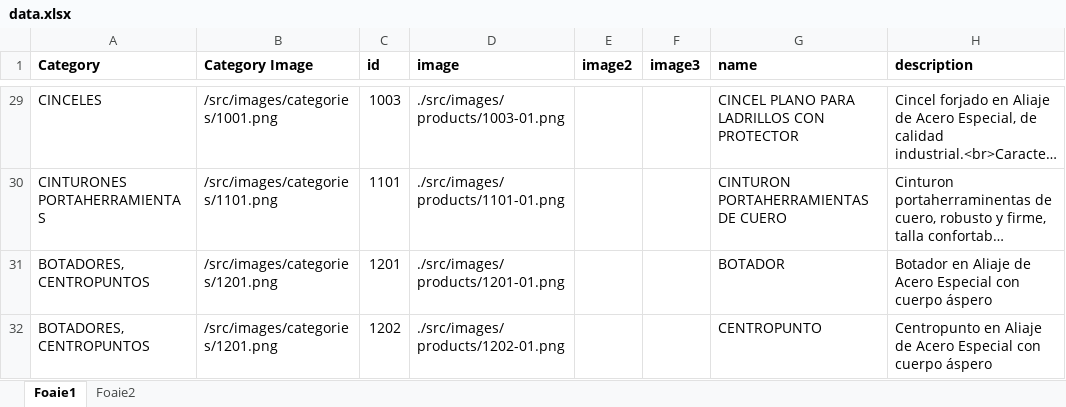
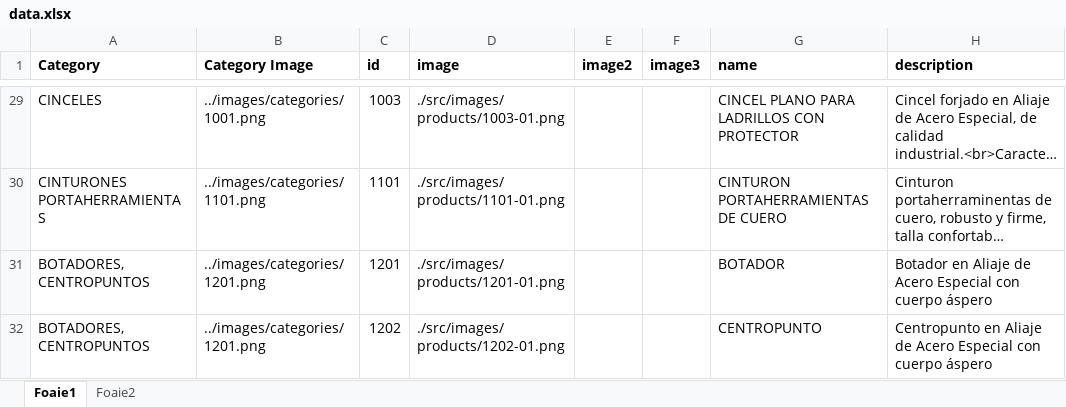
Before and after one commit to nico130301/artools-v2, an Excel workbook: src/data/data.xlsx, sheet Foaie1, drawn as a sheet; only a part is shown, gaps mark what is left out; long unchanged cells end in …; values as stored, in another font and other column widths than the file's, no borders; the diff covers the shown part only; the diff names each change by its address in the sheet, - before the commit and + after, or states it on an @@ line.

```diff
--- a/src/data/data.xlsx (sheet Foaie1)
+++ b/src/data/data.xlsx (sheet Foaie1)
-B29 (Category Image): /src/images/categories/1001.png
+B29 (Category Image): ../images/categories/1001.png
-B30 (Category Image): /src/images/categories/1101.png
+B30 (Category Image): ../images/categories/1101.png
-B31:B32 (Category Image): /src/images/categories/1201.png
+B31:B32 (Category Image): ../images/categories/1201.png
```
Also changed, not shown: 49 edited cells elsewhere in this sheet.
